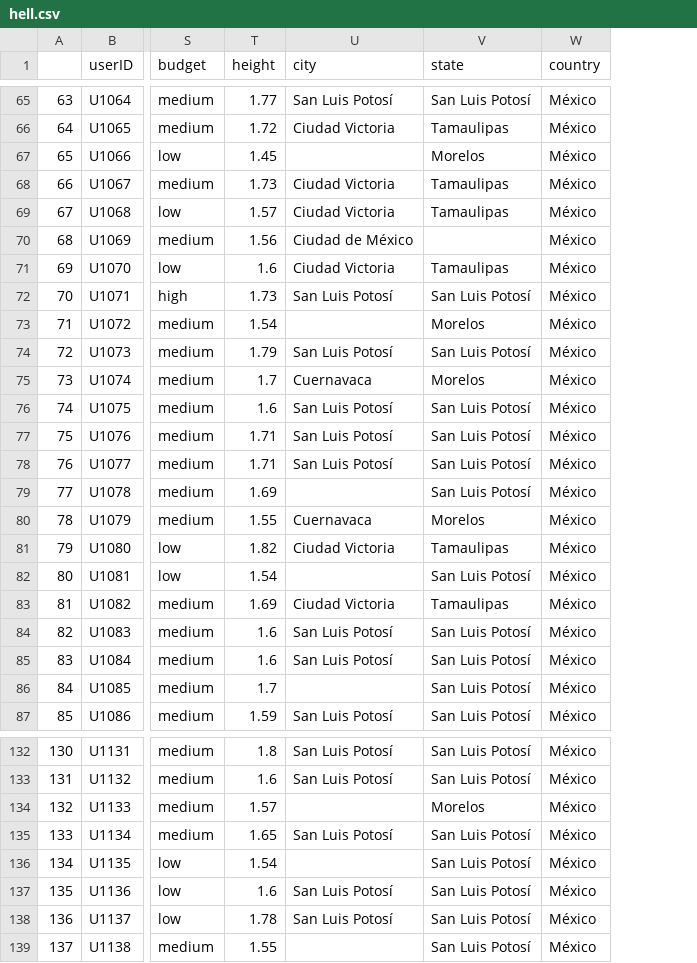
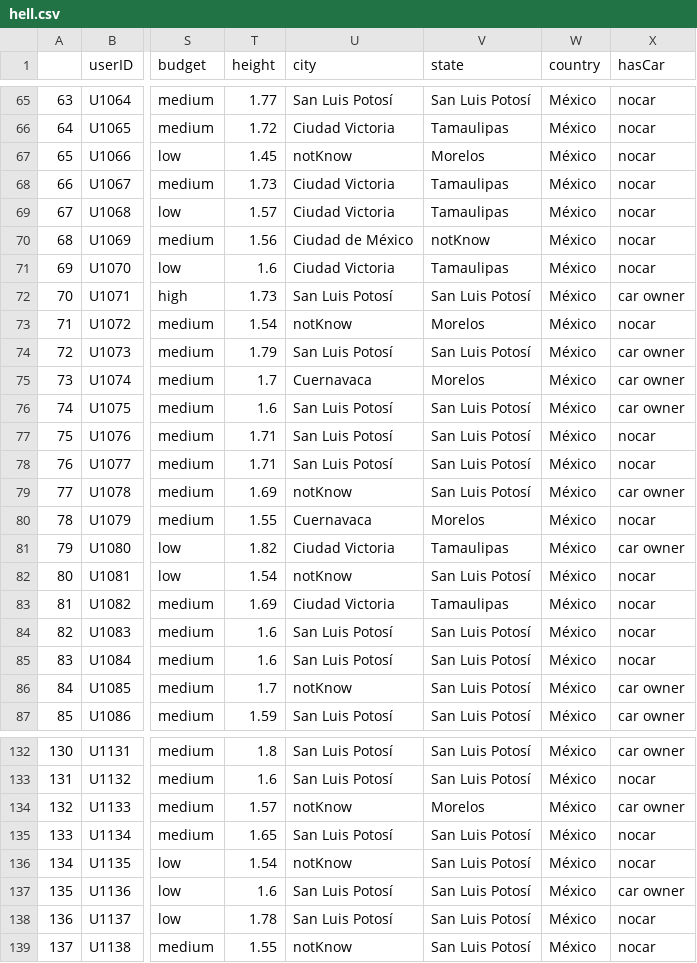
Before and after one commit to noorhonjol/staticalanlysis, a CSV file: hell.csv, drawn as a sheet; only a part is shown, gaps mark what is left out; the diff covers the shown part only; the diff names each change by its address in the sheet, - before the commit and + after, or states it on an @@ line.

```diff
--- a/hell.csv
+++ b/hell.csv
+column X (hasCar), rows 65-87: nocar | nocar | nocar | nocar | nocar | nocar | nocar | car owner | nocar | car owner | car owner | car owner | nocar | nocar | car owner | nocar | car owner | nocar | nocar | nocar | nocar | car owner | car owner; rows 132-139: car owner | nocar | car owner | nocar | nocar | car owner | nocar | nocar
-U67 (city): (empty)
+U67 (city): notKnow
-V70 (state): (empty)
+V70 (state): notKnow
-U73 (city): (empty)
+U73 (city): notKnow
-U79 (city): (empty)
+U79 (city): notKnow
-U82 (city): (empty)
+U82 (city): notKnow
-U86 (city): (empty)
+U86 (city): notKnow
-U134 (city): (empty)
+U134 (city): notKnow
-U136 (city): (empty)
+U136 (city): notKnow
-U139 (city): (empty)
+U139 (city): notKnow
```
Also changed, not shown: 23 edited cells elsewhere in this file, 1 other file.
